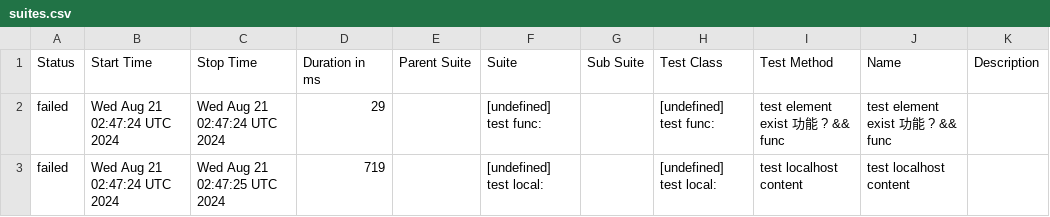
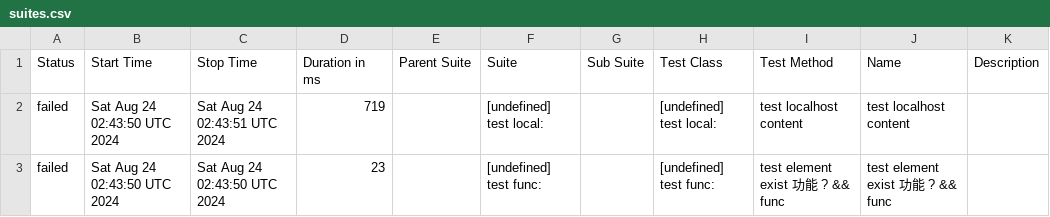
Before and after one commit to yusong-demo/integration-example, a CSV file: 8f90fc8115f9af156f193fa1d9f119c76fe99939/data/suites.csv, drawn as a sheet.

```diff
--- a/8f90fc8115f9af156f193fa1d9f119c76fe99939/data/suites.csv
+++ b/8f90fc8115f9af156f193fa1d9f119c76fe99939/data/suites.csv
@@ -1,3 +1,3 @@
 "Status","Start Time","Stop Time","Duration in ms","Parent Suite","Suite","Sub Suite","Test Class","Test Method","Name","Description"
-"failed","Wed Aug 21 02:47:24 UTC 2024","Wed Aug 21 02:47:24 UTC 2024","29","","[undefined] test func:","","[undefined] test func:","test element exist 功能 ? && func","test element exist 功能 ? && func",""
-"failed","Wed Aug 21 02:47:24 UTC 2024","Wed Aug 21 02:47:25 UTC 2024","719","","[undefined] test local:","","[undefined] test local:","test localhost content","test localhost content",""
+"failed","Sat Aug 24 02:43:50 UTC 2024","Sat Aug 24 02:43:51 UTC 2024","719","","[undefined] test local:","","[undefined] test local:","test localhost content","test localhost content",""
+"failed","Sat Aug 24 02:43:50 UTC 2024","Sat Aug 24 02:43:50 UTC 2024","23","","[undefined] test func:","","[undefined] test func:","test element exist 功能 ? && func","test element exist 功能 ? && func",""
```
Also changed, not shown: 23 other files.
